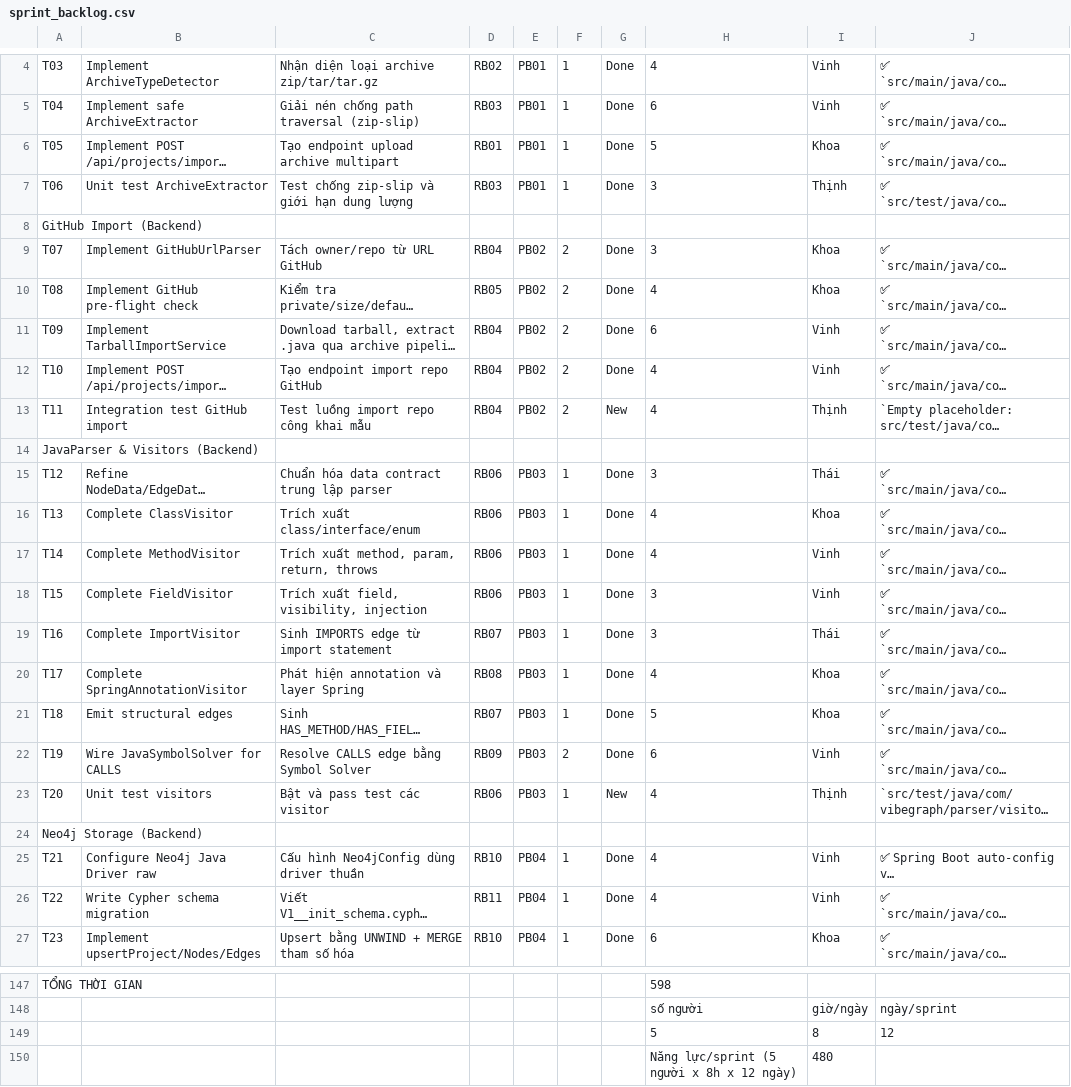
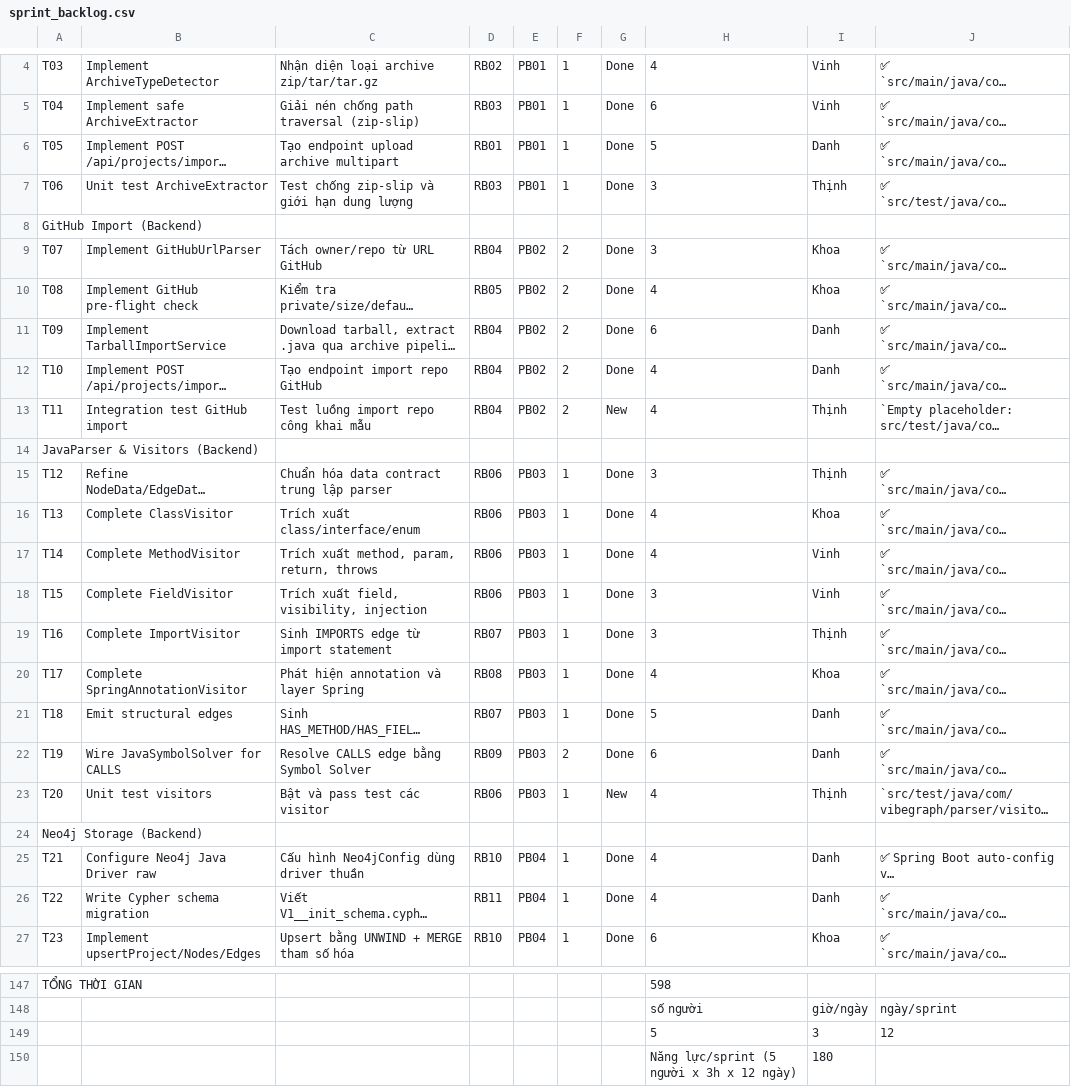
Before and after one commit to ThinhChauTran263/VibeGraph-com, a CSV file: task/csv_exports/sprint_backlog.csv, drawn as a sheet; only a part is shown, gaps mark what is left out; long unchanged cells end in …; removed rows and columns are numbered as before the commit, all else as after; the diff covers the shown part only; the diff names each change by its address in the sheet, - before the commit and + after, or states it on an @@ line.

Commit message:
docs: update task assignments and capacity calculation
- Update task assignments to balance workload across team
- Change capacity from 480h to 180h per sprint (5 people x 3h x 12 days)
- Fix T69 and T72 assignments to Thái
- Update shared tasks: T96, T110, T118, T119, T120
- Add verification and comparison scripts
- Re-export all CSV files with updated assignments

Task distribution:
- Khoa: 24 solo + 2 shared = 26 tasks
- Vinh: 24 solo + 2 shared = 26 tasks
- Danh: 24 solo + 1 shared = 25 tasks
- Thái: 18 solo + 4 shared = 22 tasks
- Thịnh: 26 solo + 4 shared = 30 tasks

Total: 121 unique tasks

```diff
--- a/task/csv_exports/sprint_backlog.csv
+++ b/task/csv_exports/sprint_backlog.csv
-I6: Khoa
+I6: Danh
-I11:I12: Vinh
+I11:I12: Danh
-I15: Thái
+I15: Thịnh
-I19: Thái
+I19: Thịnh
-I21: Khoa
+I21: Danh
-I22: Vinh
+I22: Danh
-I25:I26: Vinh
+I25:I26: Danh
-I149: 8
+I149: 3
-row 150:  |  |  |  |  |  |  | Năng lực/sprint (5 người x 8h x 12 ngày) | 480
+row 150:  |  |  |  |  |  |  | Năng lực/sprint (5 người x 3h x 12 ngày) | 180
```
Also changed, not shown: 18 edited cells elsewhere in this file, 3 other files.
